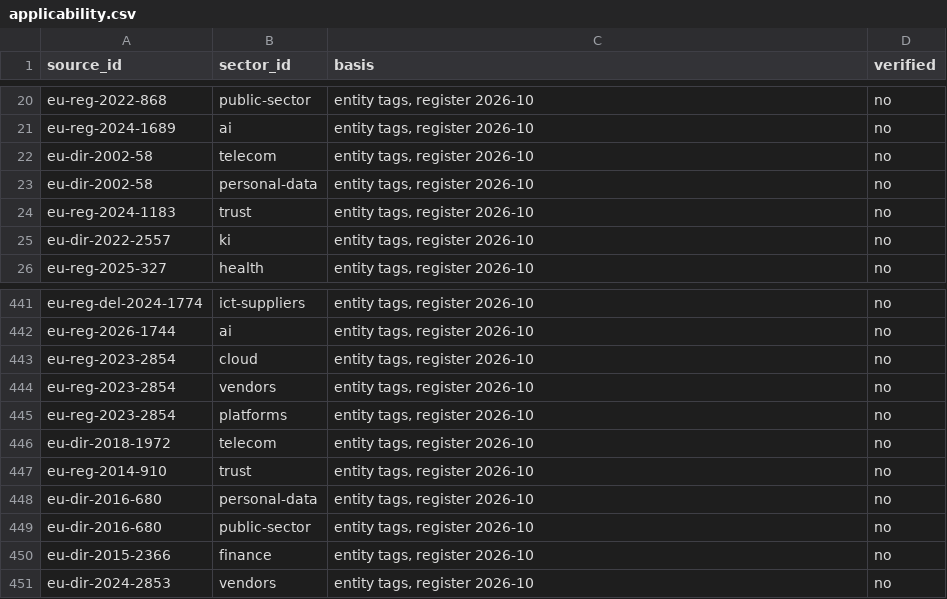
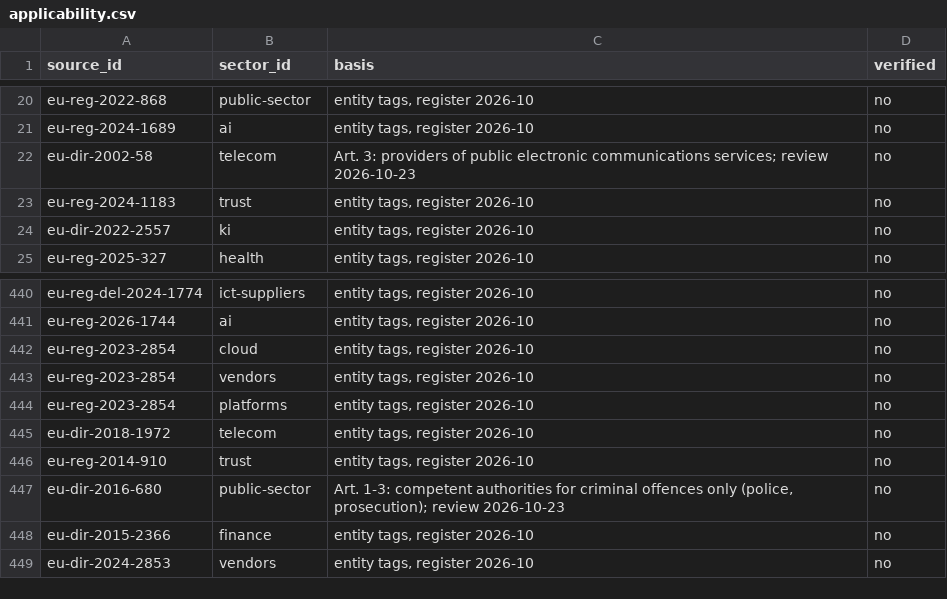
Before and after one commit to Ivan-Gokin/grc-foundation-ua, a CSV file: data/applicability.csv, drawn as a sheet; only a part is shown, gaps mark what is left out.

```diff
--- a/data/applicability.csv
+++ b/data/applicability.csv
@@ -21,4 +21,3 @@ eu-reg-2022-868,public-sector,"entity tags, register 2026-10",no
 eu-reg-2024-1689,ai,"entity tags, register 2026-10",no
-eu-dir-2002-58,telecom,"entity tags, register 2026-10",no
-eu-dir-2002-58,personal-data,"entity tags, register 2026-10",no
+eu-dir-2002-58,telecom,Art. 3: providers of public electronic communications services; review 2026-10-23,no
 eu-reg-2024-1183,trust,"entity tags, register 2026-10",no
@@ -447,4 +446,3 @@ eu-dir-2018-1972,telecom,"entity tags, register 2026-10",no
 eu-reg-2014-910,trust,"entity tags, register 2026-10",no
-eu-dir-2016-680,personal-data,"entity tags, register 2026-10",no
-eu-dir-2016-680,public-sector,"entity tags, register 2026-10",no
+eu-dir-2016-680,public-sector,"Art. 1-3: competent authorities for criminal offences only (police, prosecution); review 2026-10-23",no
 eu-dir-2015-2366,finance,"entity tags, register 2026-10",no
```
Also changed, not shown: data/source_relations.csv, data/sources.csv, 10 other files.
